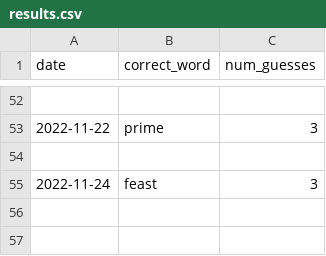
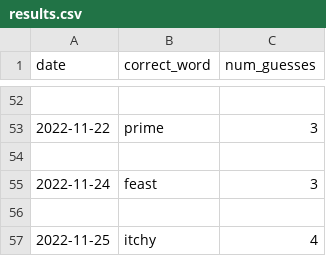
Before and after one commit to o10baird/wordle_tool, a CSV file: data/results.csv, drawn as a sheet; only a part is shown, gaps mark what is left out.

```diff
--- a/data/results.csv
+++ b/data/results.csv
@@ -55 +55,3 @@ date,correct_word,num_guesses
 2022-11-24,feast,3
+
+2022-11-25,itchy,4
```
Also changed, not shown: 1 other file.
